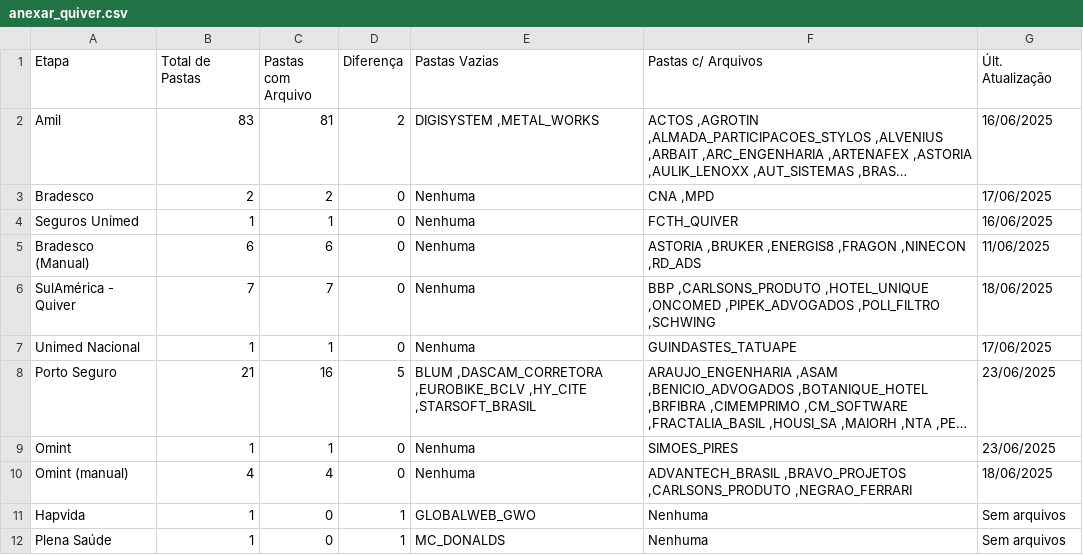
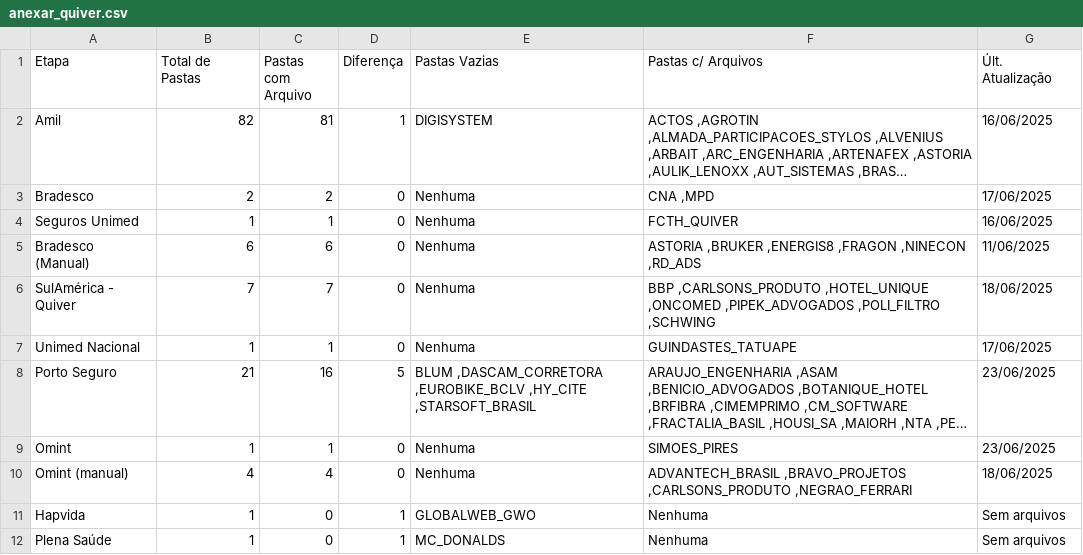
Before and after one commit to JotaBGjr/dashboard-sinistralidade, a CSV file: dash-dados/csv/anexar_quiver.csv, drawn as a sheet; long unchanged cells end in …; the diff names each change by its address in the sheet, - before the commit and + after, or states it on an @@ line.

```diff
--- a/dash-dados/csv/anexar_quiver.csv
+++ b/dash-dados/csv/anexar_quiver.csv
-B2 (Total de Pastas): 83
+B2 (Total de Pastas): 82
-D2 (Diferença): 2
+D2 (Diferença): 1
-E2 (Pastas Vazias): DIGISYSTEM ,METAL_WORKS
+E2 (Pastas Vazias): DIGISYSTEM
```
Also changed, not shown: dash-dados/csv/bi_zetta.csv, dash-dados/csv/envio_relatorios.csv, 1 other file.
